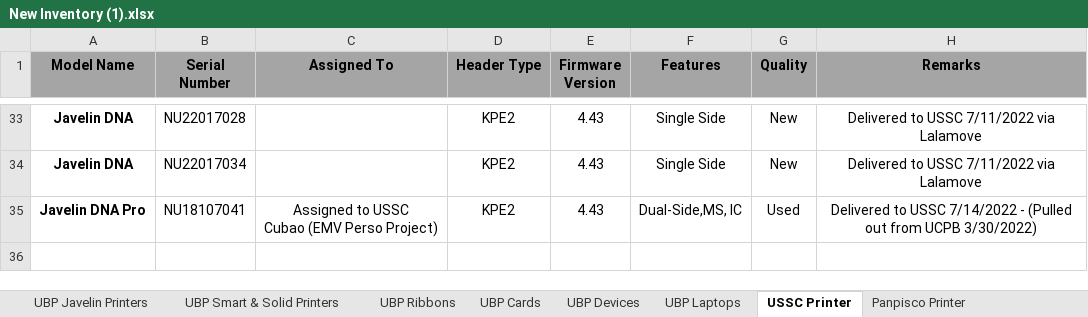
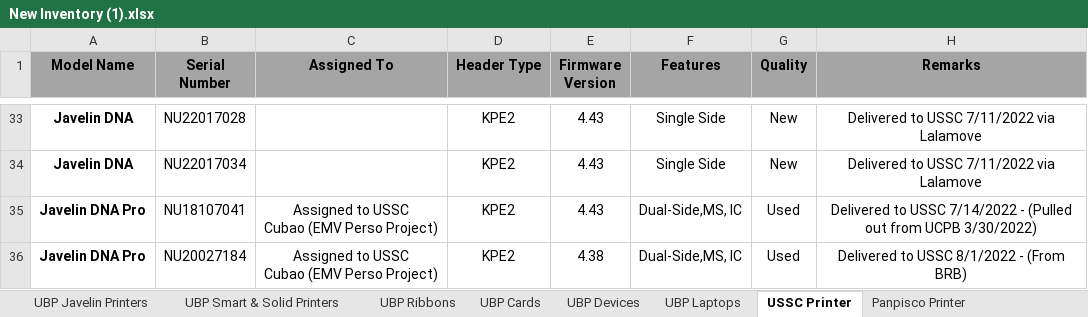
Before and after one commit to Mik-Arvin-Repo/Inventory, an Excel workbook: New Inventory (1).xlsx, sheet USSC Printer, drawn as a sheet; only a part is shown, gaps mark what is left out; values as stored, in another font and other column widths than the file's, no borders; ↵ is a line break in a cell; the diff names each change by its address in the sheet, - before the commit and + after, or states it on an @@ line.

Commit message:
Update New Inventory (1).xlsx

```diff
--- a/New Inventory (1).xlsx (sheet USSC Printer)
+++ b/New Inventory (1).xlsx (sheet USSC Printer)
+row 36: Javelin DNA Pro | NU20027184 | Assigned to USSC ↵ Cubao (EMV Perso Project) | KPE2 | 4.38 | Dual-Side,MS, IC | Used | Delivered to USSC 8/1/2022 - (From BRB)
```
Also changed, not shown: sheet UBP Javelin Printers.
